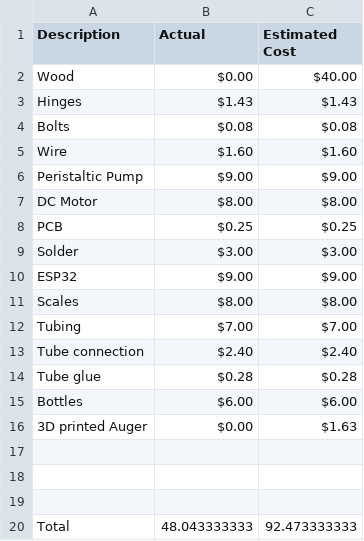
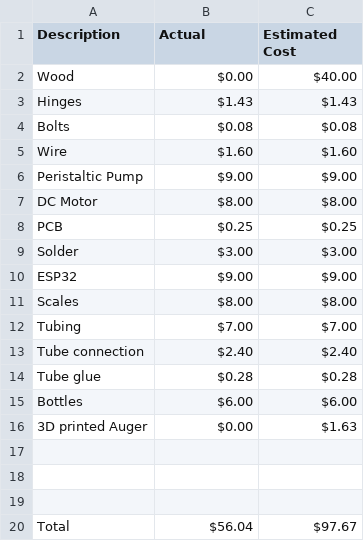
Before and after one commit to jpatrick5402/PAWS, a CSV file: Expense Report.csv, drawn as a sheet; the diff names each change by its address in the sheet, - before the commit and + after, or states it on an @@ line.

Commit message:
Fix formatting and update total in Expense Report.csv

```diff
--- a/Expense Report.csv
+++ b/Expense Report.csv
-B20 (Actual): 48.043333333
+B20 (Actual): $56.04
-C20 (Estimated Cost): 92.473333333
+C20 (Estimated Cost): $97.67
```
